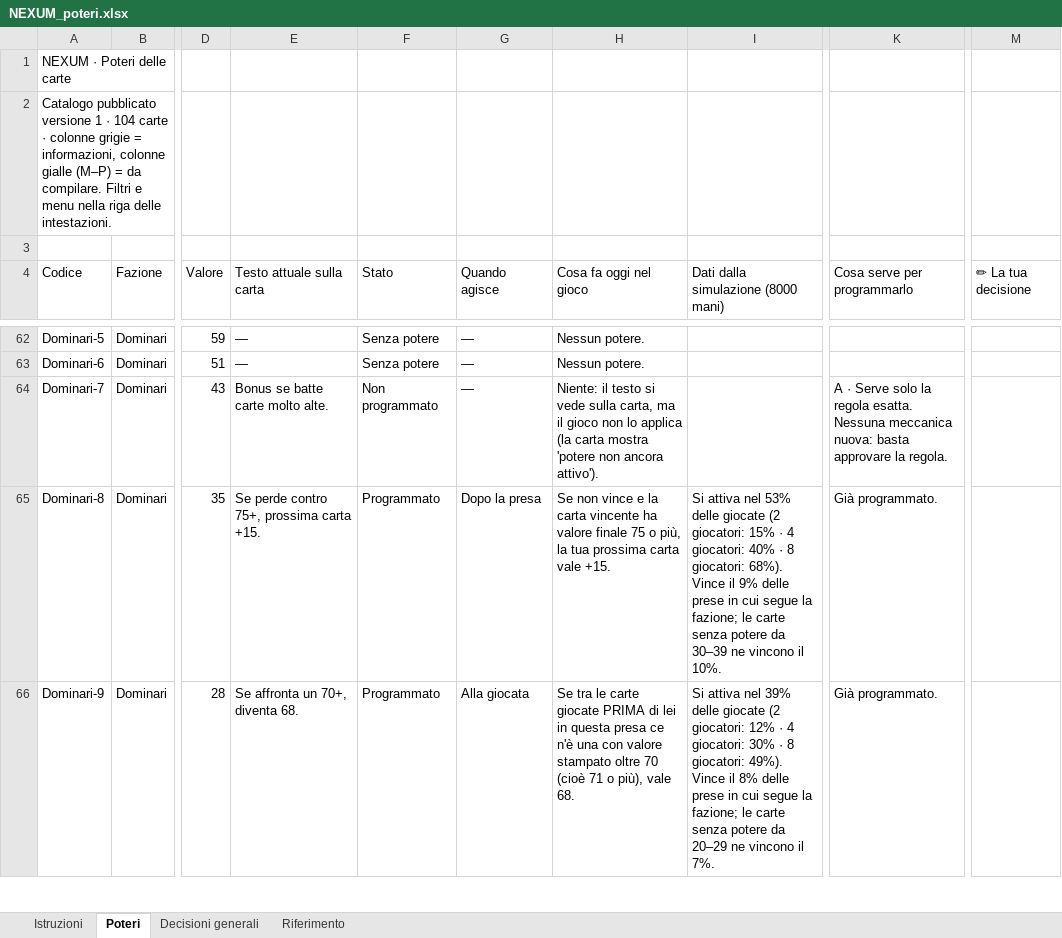
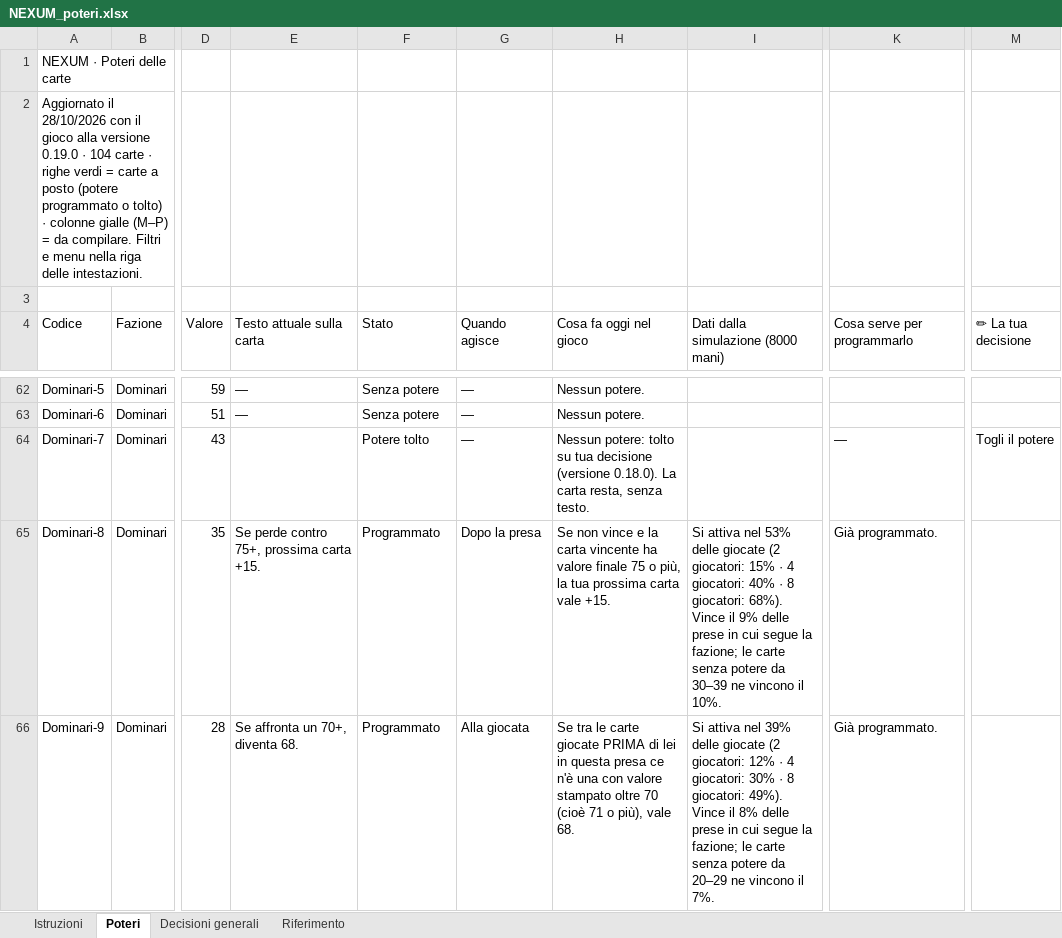
Before and after one commit to albisiot/nexum, an Excel workbook: docs/NEXUM_poteri.xlsx, sheet Poteri, drawn as a sheet; only a part is shown, gaps mark what is left out; values as stored, in another font and other column widths than the file's, no cell formats; the diff covers the shown part only; the diff names each change by its address in the sheet, - before the commit and + after, or states it on an @@ line.

```diff
--- a/docs/NEXUM_poteri.xlsx (sheet Poteri)
+++ b/docs/NEXUM_poteri.xlsx (sheet Poteri)
-A2 (Codice): Catalogo pubblicato versione 1 · 104 carte · colonne grigie = informazioni, colonne gialle…
+A2 (Codice): Aggiornato il 28/10/2026 con il gioco alla versione 0.19.0 · 104 carte · righe verdi = carte a posto (potere programmato o tolto) · colonne gialle…
-E64 (Testo attuale sulla carta): Bonus se batte carte molto alte.
+E64 (Testo attuale sulla carta): (empty)
-F64 (Stato): Non programmato
+F64 (Stato): Potere tolto
-H64 (Cosa fa oggi nel gioco): Niente: il testo si vede sulla carta, ma il gioco non lo applica (la carta mostra 'potere non ancora attivo').
+H64 (Cosa fa oggi nel gioco): Nessun potere: tolto su tua decisione (versione 0.18.0). La carta resta, senza testo.
-K64 (Cosa serve per programmarlo): A · Serve solo la regola esatta. Nessuna meccanica nuova: basta approvare la regola.
+K64 (Cosa serve per programmarlo): —
-M64 (✏ La tua decisione): (empty)
+M64 (✏ La tua decisione): Togli il potere
```
Also changed, not shown: 114 edited cells elsewhere in this sheet, sheet Istruzioni, sheet Riferimento, cell formats.
